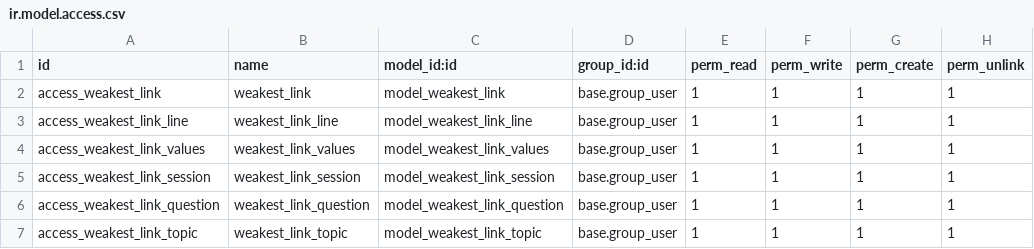
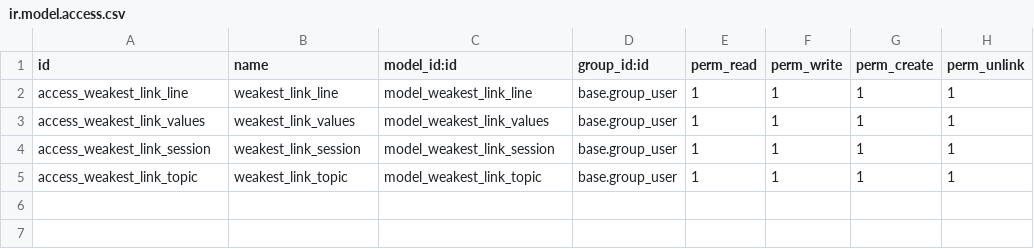
Before and after one commit to crdic/weakest_link, a CSV file: security/ir.model.access.csv, drawn as a sheet; the diff names each change by its address in the sheet, - before the commit and + after, or states it on an @@ line.

```diff
--- a/security/ir.model.access.csv
+++ b/security/ir.model.access.csv
-row 2: access_weakest_link | weakest_link | model_weakest_link | base.group_user | 1 | 1 | 1 | 1
-row 6: access_weakest_link_question | weakest_link_question | model_weakest_link_question | base.group_user | 1 | 1 | 1 | 1
```
Also changed, not shown: 3 other files.
